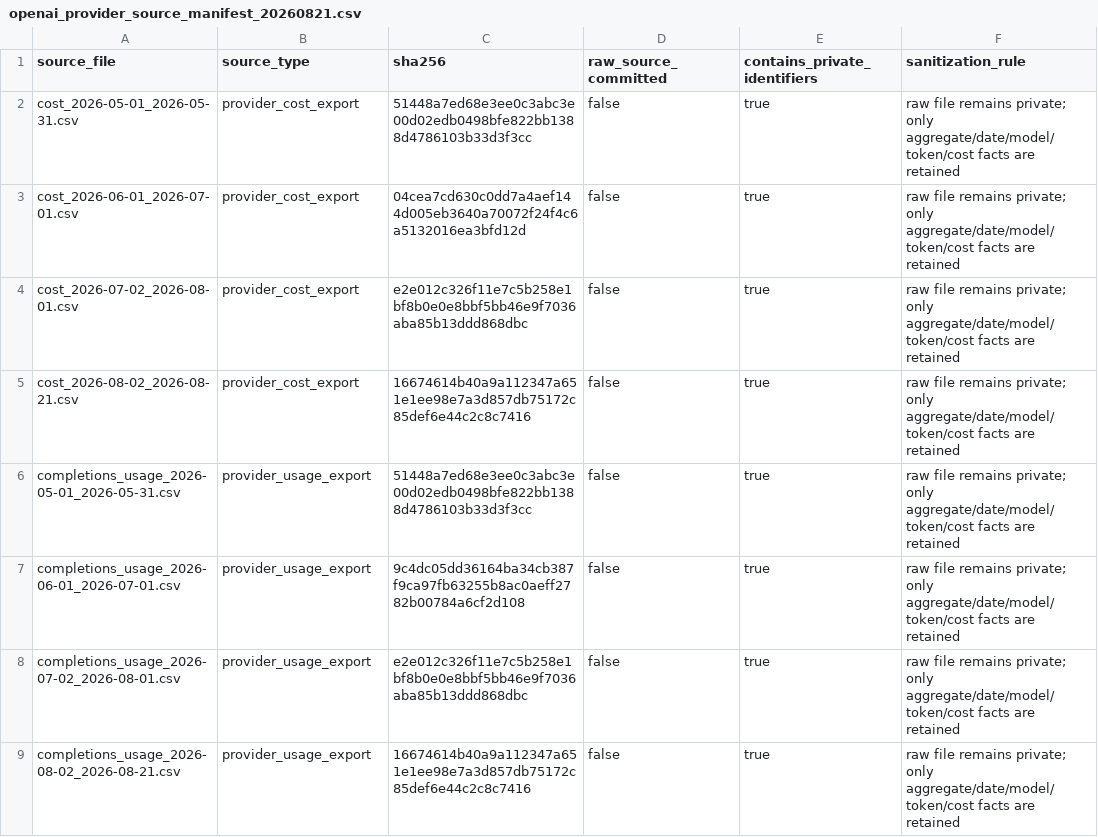
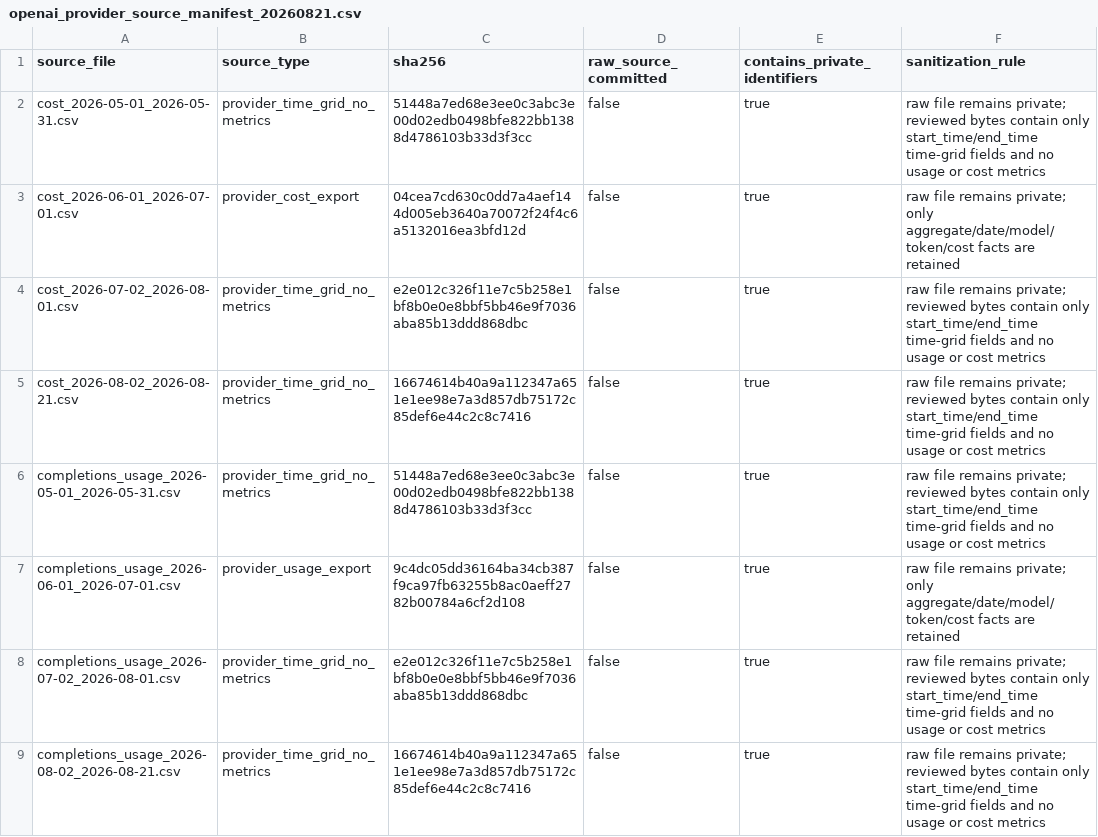
Before and after one commit to nwags/cc-deepseek-benchmark, a CSV file: results/phase3/provider_usage/normalized/openai_provider_source_manifest_20260821.csv, drawn as a sheet.

Commit message:
Close Phase 3 provider evidence review

```diff
--- a/results/phase3/provider_usage/normalized/openai_provider_source_manifest_20260821.csv
+++ b/results/phase3/provider_usage/normalized/openai_provider_source_manifest_20260821.csv
@@ -1,9 +1,9 @@
 source_file,source_type,sha256,raw_source_committed,contains_private_identifiers,sanitization_rule
-cost_2026-05-01_2026-05-31.csv,provider_cost_export,51448a7ed68e3ee0c3abc3e00d02edb0498bfe822bb1388d4786103b33d3f3cc,false,true,raw file remains private; only aggregate/date/model/token/cost facts are retained
+cost_2026-05-01_2026-05-31.csv,provider_time_grid_no_metrics,51448a7ed68e3ee0c3abc3e00d02edb0498bfe822bb1388d4786103b33d3f3cc,false,true,raw file remains private; reviewed bytes contain only start_time/end_time time-grid fields and no usage or cost metrics
 cost_2026-06-01_2026-07-01.csv,provider_cost_export,04cea7cd630c0dd7a4aef144d005eb3640a70072f24f4c6a5132016ea3bfd12d,false,true,raw file remains private; only aggregate/date/model/token/cost facts are retained
-cost_2026-07-02_2026-08-01.csv,provider_cost_export,e2e012c326f11e7c5b258e1bf8b0e0e8bbf5bb46e9f7036aba85b13ddd868dbc,false,true,raw file remains private; only aggregate/date/model/token/cost facts are retained
-cost_2026-08-02_2026-08-21.csv,provider_cost_export,16674614b40a9a112347a651e1ee98e7a3d857db75172c85def6e44c2c8c7416,false,true,raw file remains private; only aggregate/date/model/token/cost facts are retained
-completions_usage_2026-05-01_2026-05-31.csv,provider_usage_export,51448a7ed68e3ee0c3abc3e00d02edb0498bfe822bb1388d4786103b33d3f3cc,false,true,raw file remains private; only aggregate/date/model/token/cost facts are retained
+cost_2026-07-02_2026-08-01.csv,provider_time_grid_no_metrics,e2e012c326f11e7c5b258e1bf8b0e0e8bbf5bb46e9f7036aba85b13ddd868dbc,false,true,raw file remains private; reviewed bytes contain only start_time/end_time time-grid fields and no usage or cost metrics
+cost_2026-08-02_2026-08-21.csv,provider_time_grid_no_metrics,16674614b40a9a112347a651e1ee98e7a3d857db75172c85def6e44c2c8c7416,false,true,raw file remains private; reviewed bytes contain only start_time/end_time time-grid fields and no usage or cost metrics
+completions_usage_2026-05-01_2026-05-31.csv,provider_time_grid_no_metrics,51448a7ed68e3ee0c3abc3e00d02edb0498bfe822bb1388d4786103b33d3f3cc,false,true,raw file remains private; reviewed bytes contain only start_time/end_time time-grid fields and no usage or cost metrics
 completions_usage_2026-06-01_2026-07-01.csv,provider_usage_export,9c4dc05dd36164ba34cb387f9ca97fb63255b8ac0aeff2782b00784a6cf2d108,false,true,raw file remains private; only aggregate/date/model/token/cost facts are retained
-completions_usage_2026-07-02_2026-08-01.csv,provider_usage_export,e2e012c326f11e7c5b258e1bf8b0e0e8bbf5bb46e9f7036aba85b13ddd868dbc,false,true,raw file remains private; only aggregate/date/model/token/cost facts are retained
-completions_usage_2026-08-02_2026-08-21.csv,provider_usage_export,16674614b40a9a112347a651e1ee98e7a3d857db75172c85def6e44c2c8c7416,false,true,raw file remains private; only aggregate/date/model/token/cost facts are retained
+completions_usage_2026-07-02_2026-08-01.csv,provider_time_grid_no_metrics,e2e012c326f11e7c5b258e1bf8b0e0e8bbf5bb46e9f7036aba85b13ddd868dbc,false,true,raw file remains private; reviewed bytes contain only start_time/end_time time-grid fields and no usage or cost metrics
+completions_usage_2026-08-02_2026-08-21.csv,provider_time_grid_no_metrics,16674614b40a9a112347a651e1ee98e7a3d857db75172c85def6e44c2c8c7416,false,true,raw file remains private; reviewed bytes contain only start_time/end_time time-grid fields and no usage or cost metrics
```
Also changed, not shown: 7 other files.
